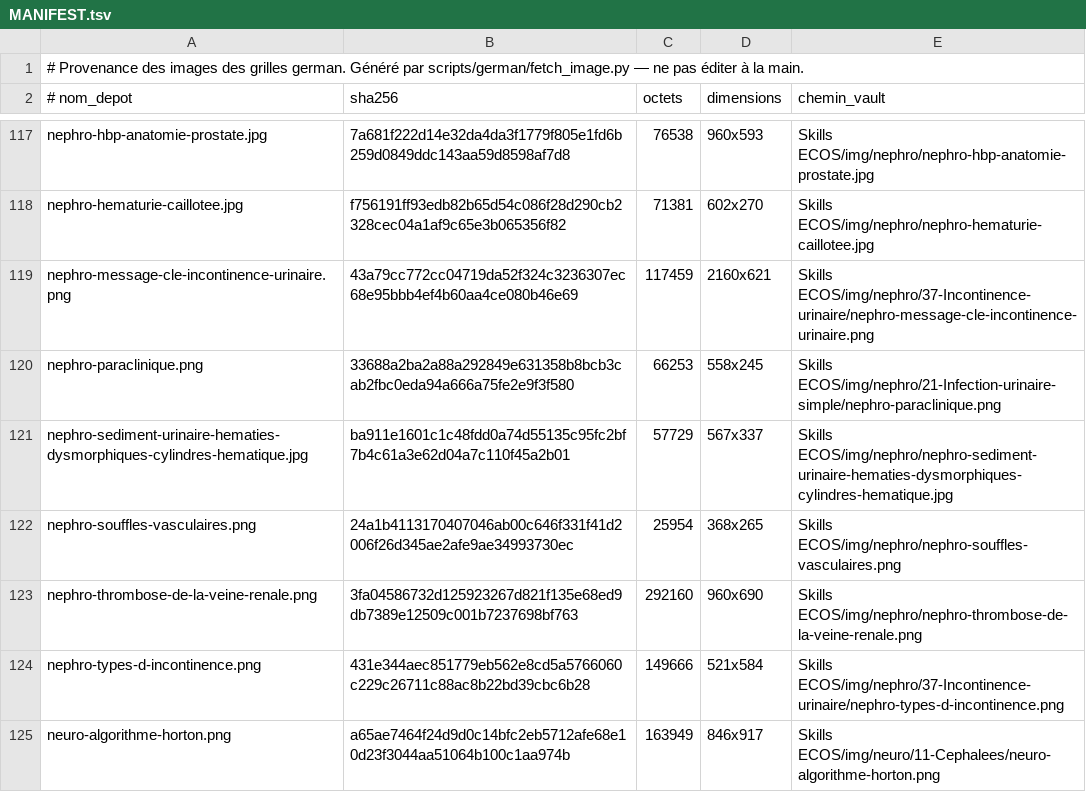
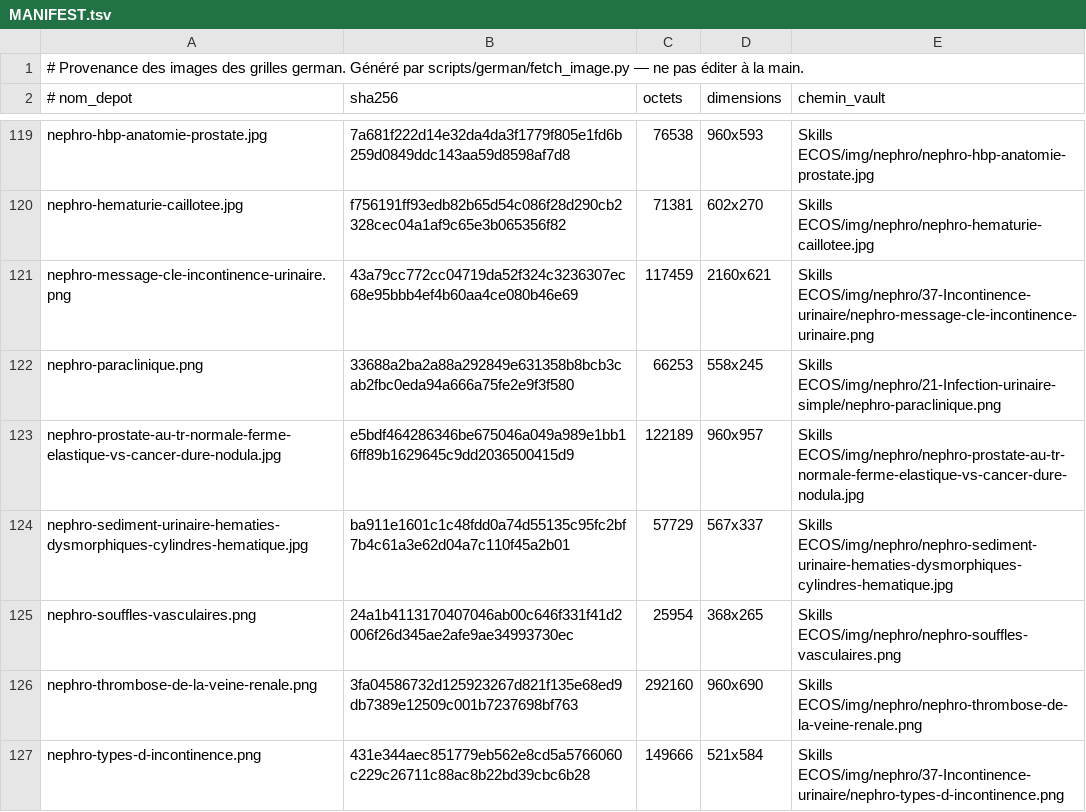
Before and after one commit to bicou86/grilles-ecos, a TSV file: cases/img/german/MANIFEST.tsv, drawn as a sheet; only a part is shown, gaps mark what is left out; the shorter side is filled out with more unchanged rows; the diff covers the shown part only.

```diff
--- a/cases/img/german/MANIFEST.tsv
+++ b/cases/img/german/MANIFEST.tsv
@@ -120,2 +122,3 @@ nephro-message-cle-incontinence-urinaire.png	43a79cc772cc04719da52f324c3236307ec
 nephro-paraclinique.png	33688a2ba2a88a292849e631358b8bcb3cab2fbc0eda94a666a75fe2e9f3f580	66253	558x245	Skills ECOS/img/nephro/21-Infection-urinaire-simple/nephro-paraclinique.png
+nephro-prostate-au-tr-normale-ferme-elastique-vs-cancer-dure-nodula.jpg	e5bdf464286346be675046a049a989e1bb16ff89b1629645c9dd2036500415d9	122189	960x957	Skills ECOS/img/nephro/nephro-prostate-au-tr-normale-ferme-elastique-vs-cancer-dure-nodula.jpg
 nephro-sediment-urinaire-hematies-dysmorphiques-cylindres-hematique.jpg	ba911e1601c1c48fdd0a74d55135c95fc2bf7b4c61a3e62d04a7c110f45a2b01	57729	567x337	Skills ECOS/img/nephro/nephro-sediment-urinaire-hematies-dysmorphiques-cylindres-hematique.jpg
```
Also changed, not shown: 7 added rows elsewhere in this file, 12 other files.
